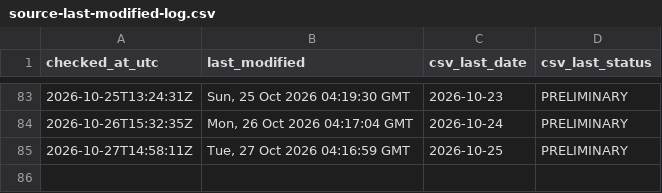
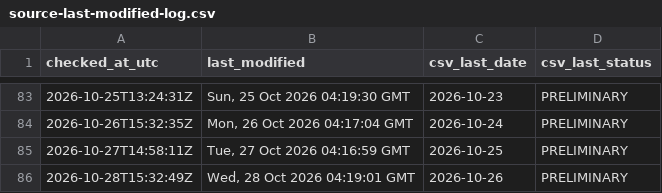
Before and after one commit to ArmandDelessert/ClimateChange, a CSV file: climate-spiral/data/source-last-modified-log.csv, drawn as a sheet; only a part is shown, gaps mark what is left out; the diff names each change by its address in the sheet, - before the commit and + after, or states it on an @@ line.

```diff
--- a/climate-spiral/data/source-last-modified-log.csv
+++ b/climate-spiral/data/source-last-modified-log.csv
+row 86: 2026-10-28T15:32:49Z | Wed, 28 Oct 2026 04:19:01 GMT | 2026-10-26 | PRELIMINARY
```
Also changed, not shown: 1 other file.
